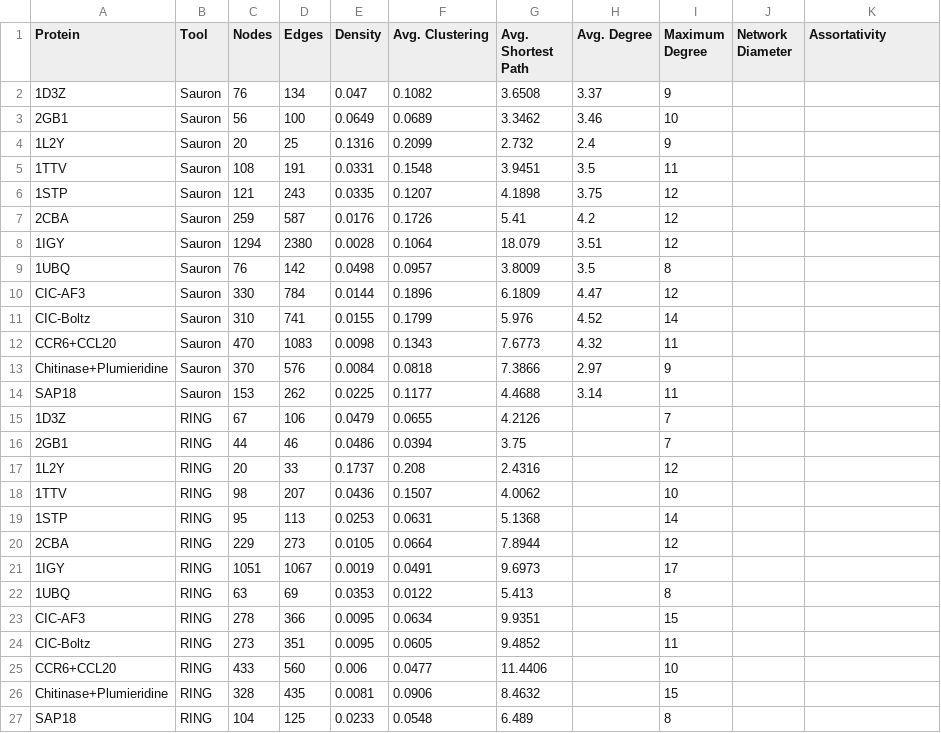
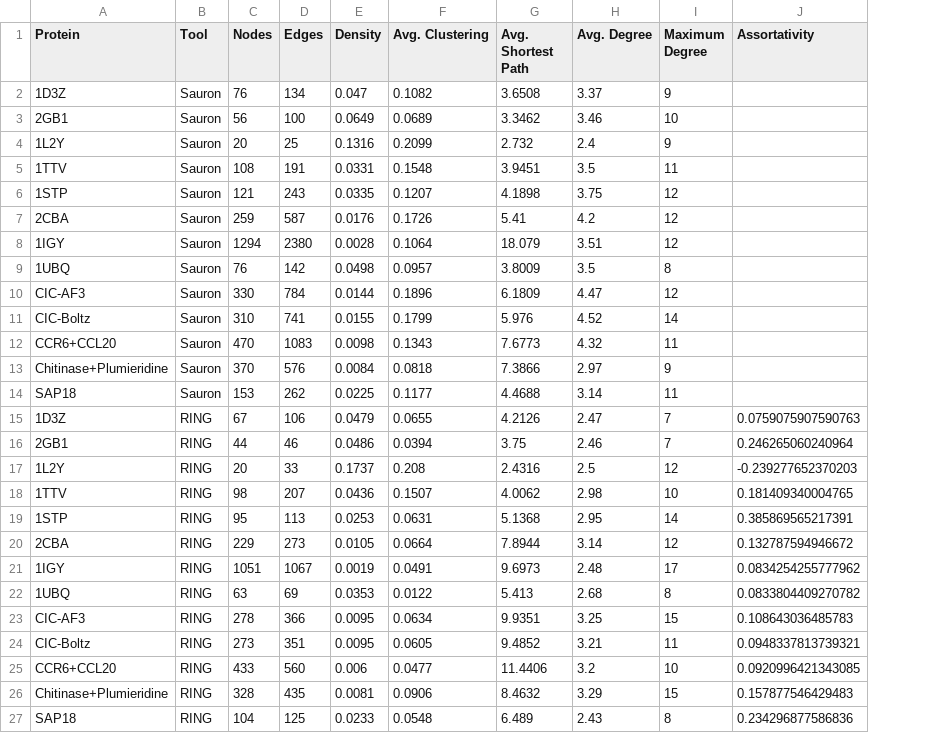
Before and after one commit to itsartth/benchmarking_sauron, a CSV file: benchmarking_data.csv, drawn as a sheet; removed rows and columns are numbered as before the commit, all else as after; the diff names each change by its address in the sheet, - before the commit and + after, or states it on an @@ line.

```diff
--- a/benchmarking_data.csv
+++ b/benchmarking_data.csv
-column J (Network Diameter), empty
-H15 (Avg. Degree): (empty)
+H15 (Avg. Degree): 2.47
-J15 (Assortativity): (empty)
+J15 (Assortativity): 0.0759075907590763
-H16 (Avg. Degree): (empty)
+H16 (Avg. Degree): 2.46
-J16 (Assortativity): (empty)
+J16 (Assortativity): 0.246265060240964
-H17 (Avg. Degree): (empty)
+H17 (Avg. Degree): 2.5
-J17 (Assortativity): (empty)
+J17 (Assortativity): -0.239277652370203
-H18 (Avg. Degree): (empty)
+H18 (Avg. Degree): 2.98
-J18 (Assortativity): (empty)
+J18 (Assortativity): 0.181409340004765
-H19 (Avg. Degree): (empty)
+H19 (Avg. Degree): 2.95
-J19 (Assortativity): (empty)
+J19 (Assortativity): 0.385869565217391
-H20 (Avg. Degree): (empty)
+H20 (Avg. Degree): 3.14
-J20 (Assortativity): (empty)
+J20 (Assortativity): 0.132787594946672
-H21 (Avg. Degree): (empty)
+H21 (Avg. Degree): 2.48
-J21 (Assortativity): (empty)
+J21 (Assortativity): 0.0834254255777962
-H22 (Avg. Degree): (empty)
+H22 (Avg. Degree): 2.68
-J22 (Assortativity): (empty)
+J22 (Assortativity): 0.0833804409270782
-H23 (Avg. Degree): (empty)
+H23 (Avg. Degree): 3.25
-J23 (Assortativity): (empty)
+J23 (Assortativity): 0.108643036485783
-H24 (Avg. Degree): (empty)
+H24 (Avg. Degree): 3.21
-J24 (Assortativity): (empty)
+J24 (Assortativity): 0.0948337813739321
-H25 (Avg. Degree): (empty)
+H25 (Avg. Degree): 3.2
-J25 (Assortativity): (empty)
+J25 (Assortativity): 0.0920996421343085
-H26 (Avg. Degree): (empty)
+H26 (Avg. Degree): 3.29
-J26 (Assortativity): (empty)
+J26 (Assortativity): 0.157877546429483
-H27 (Avg. Degree): (empty)
+H27 (Avg. Degree): 2.43
-J27 (Assortativity): (empty)
+J27 (Assortativity): 0.234296877586836
```
Also changed, not shown: 6 other files.
